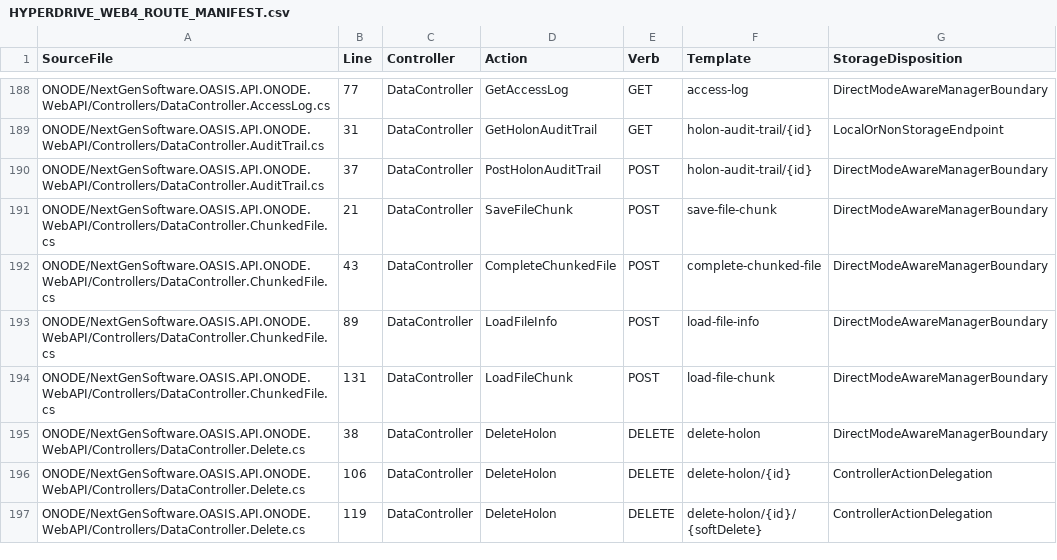
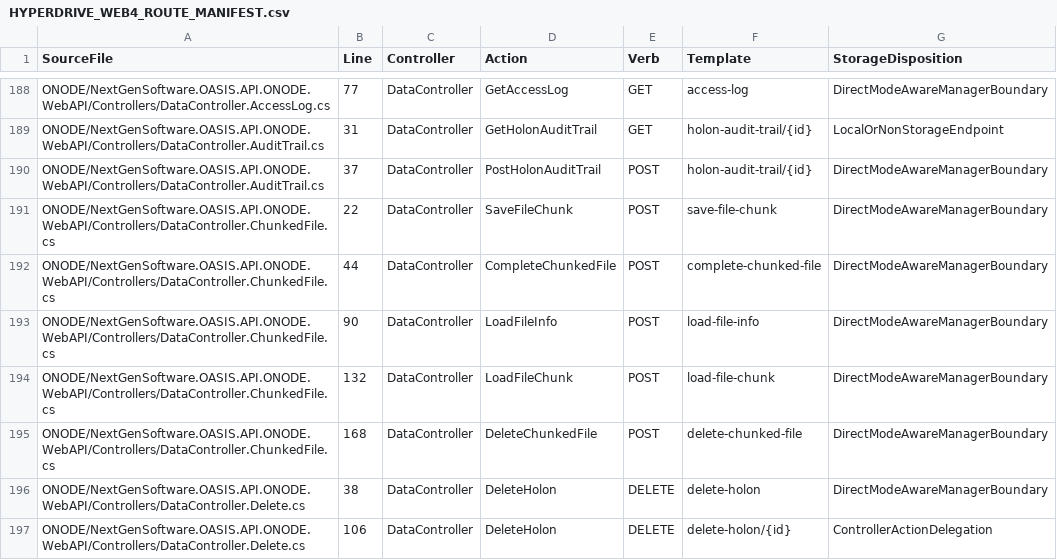
Before and after one commit to NextGenSoftwareUK/OASIS, a CSV file: Docs/WIP/HyperDrive-Providers/HYPERDRIVE_WEB4_ROUTE_MANIFEST.csv, drawn as a sheet; only a part is shown, gaps mark what is left out; the shorter side is filled out with more unchanged rows.

Commit message:
Review the delete-chunked-file route in the WEB4 route manifest
Also refreshes the line numbers of the other chunked-file routes, which moved
down one line.

```diff
--- a/Docs/WIP/HyperDrive-Providers/HYPERDRIVE_WEB4_ROUTE_MANIFEST.csv
+++ b/Docs/WIP/HyperDrive-Providers/HYPERDRIVE_WEB4_ROUTE_MANIFEST.csv
@@ -190,6 +190,7 @@
 "ONODE/NextGenSoftware.OASIS.API.ONODE.WebAPI/Controllers/DataController.AuditTrail.cs","37","DataController","PostHolonAuditTrail","POST","holon-audit-trail/{id}","DirectModeAwareManagerBoundary"
-"ONODE/NextGenSoftware.OASIS.API.ONODE.WebAPI/Controllers/DataController.ChunkedFile.cs","21","DataController","SaveFileChunk","POST","save-file-chunk","DirectModeAwareManagerBoundary"
-"ONODE/NextGenSoftware.OASIS.API.ONODE.WebAPI/Controllers/DataController.ChunkedFile.cs","43","DataController","CompleteChunkedFile","POST","complete-chunked-file","DirectModeAwareManagerBoundary"
-"ONODE/NextGenSoftware.OASIS.API.ONODE.WebAPI/Controllers/DataController.ChunkedFile.cs","89","DataController","LoadFileInfo","POST","load-file-info","DirectModeAwareManagerBoundary"
-"ONODE/NextGenSoftware.OASIS.API.ONODE.WebAPI/Controllers/DataController.ChunkedFile.cs","131","DataController","LoadFileChunk","POST","load-file-chunk","DirectModeAwareManagerBoundary"
+"ONODE/NextGenSoftware.OASIS.API.ONODE.WebAPI/Controllers/DataController.ChunkedFile.cs","22","DataController","SaveFileChunk","POST","save-file-chunk","DirectModeAwareManagerBoundary"
+"ONODE/NextGenSoftware.OASIS.API.ONODE.WebAPI/Controllers/DataController.ChunkedFile.cs","44","DataController","CompleteChunkedFile","POST","complete-chunked-file","DirectModeAwareManagerBoundary"
+"ONODE/NextGenSoftware.OASIS.API.ONODE.WebAPI/Controllers/DataController.ChunkedFile.cs","90","DataController","LoadFileInfo","POST","load-file-info","DirectModeAwareManagerBoundary"
+"ONODE/NextGenSoftware.OASIS.API.ONODE.WebAPI/Controllers/DataController.ChunkedFile.cs","132","DataController","LoadFileChunk","POST","load-file-chunk","DirectModeAwareManagerBoundary"
+"ONODE/NextGenSoftware.OASIS.API.ONODE.WebAPI/Controllers/DataController.ChunkedFile.cs","168","DataController","DeleteChunkedFile","POST","delete-chunked-file","DirectModeAwareManagerBoundary"
 "ONODE/NextGenSoftware.OASIS.API.ONODE.WebAPI/Controllers/DataController.Delete.cs","38","DataController","DeleteHolon","DELETE","delete-holon","DirectModeAwareManagerBoundary"
```
